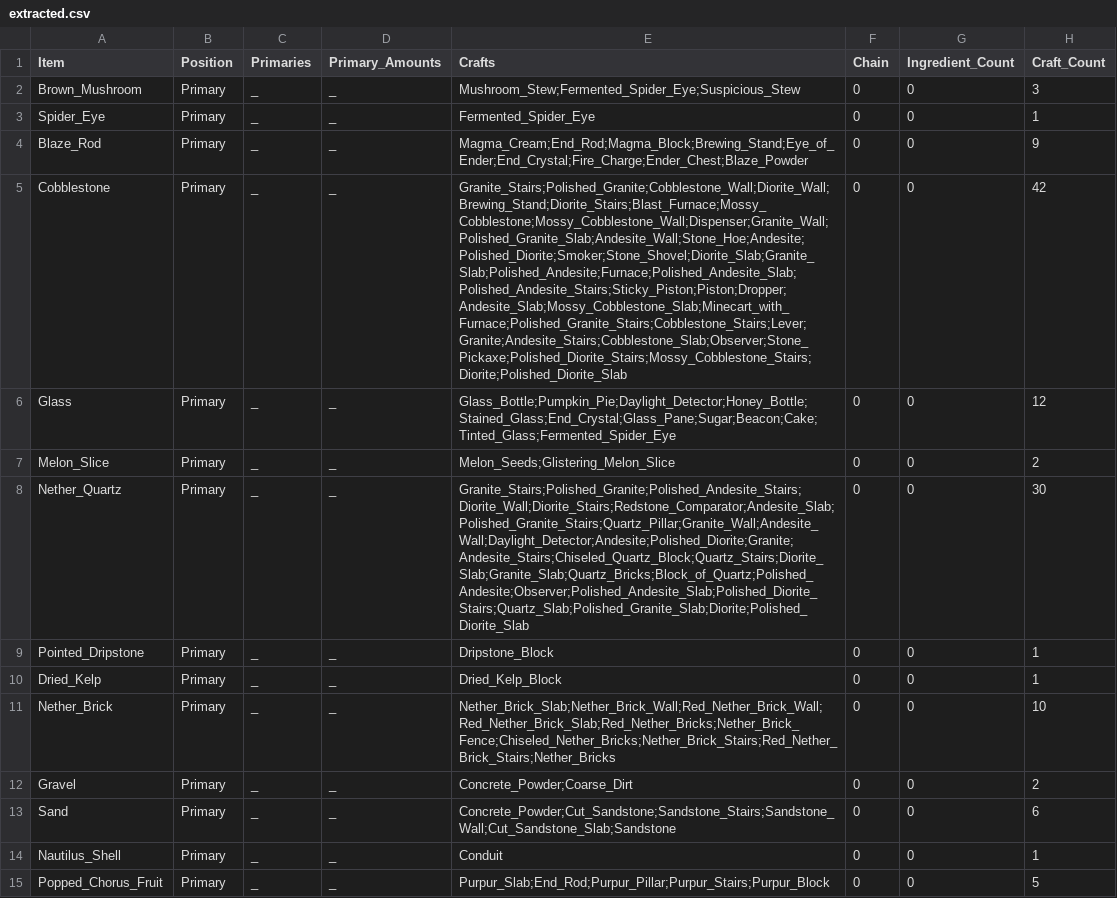
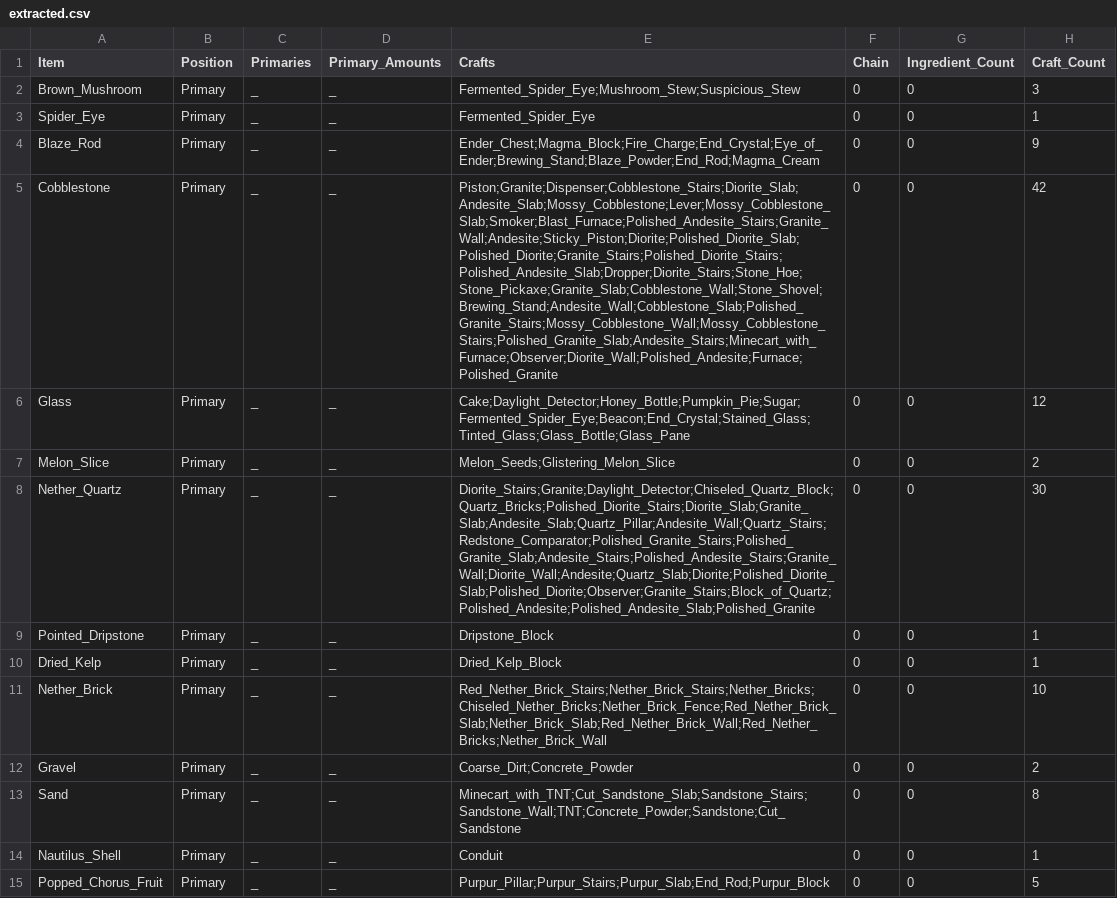
Before and after one commit to WeePhix/minecraft-crafting-analysis, a CSV file: data/extracted.csv, drawn as a sheet; only a part is shown; the diff covers the shown part only; the diff names each change by its address in the sheet, - before the commit and + after, or states it on an @@ line.

```diff
--- a/data/extracted.csv
+++ b/data/extracted.csv
-E2 (Crafts): Mushroom_Stew;Fermented_Spider_Eye;Suspicious_Stew
+E2 (Crafts): Fermented_Spider_Eye;Mushroom_Stew;Suspicious_Stew
-E4 (Crafts): Magma_Cream;End_Rod;Magma_Block;Brewing_Stand;Eye_of_Ender;End_Crystal;Fire_Charge;Ender_Chest;Blaze_Powder
+E4 (Crafts): Ender_Chest;Magma_Block;Fire_Charge;End_Crystal;Eye_of_Ender;Brewing_Stand;Blaze_Powder;End_Rod;Magma_Cream
-E5 (Crafts): Granite_Stairs;Polished_Granite;Cobblestone_Wall;Diorite_Wall;Brewing_Stand;Diorite_Stairs;Blast_Furnace;Mossy_Cobblestone;Mossy_Cobblestone_Wall;Dispenser;Granite_Wall;Polished_Granite_Slab;Andesite_Wall;Stone_Hoe;Andesite;Polished_Diorite;Smoker;Stone_Shovel;Diorite_Slab;Granite_Slab;Polished_Andesite;Furnace;Polished_Andesite_Slab;Polished_Andesite_Stairs;Sticky_Piston;Piston;Dropper;Andesite_Slab;Mossy_Cobblestone_Slab;Minecart_with_Furnace;Polished_Granite_Stairs;Cobblestone_Stairs;Lever;Granite;Andesite_Stairs;Cobblestone_Slab;Observer;Stone_Pickaxe;Polished_Diorite_Stairs;Mossy_Cobblestone_Stairs;Diorite;Polished_Diorite_Slab
+E5 (Crafts): Piston;Granite;Dispenser;Cobblestone_Stairs;Diorite_Slab;Andesite_Slab;Mossy_Cobblestone;Lever;Mossy_Cobblestone_Slab;Smoker;Blast_Furnace;Polished_Andesite_Stairs;Granite_Wall;Andesite;Sticky_Piston;Diorite;Polished_Diorite_Slab;Polished_Diorite;Granite_Stairs;Polished_Diorite_Stairs;Polished_Andesite_Slab;Dropper;Diorite_Stairs;Stone_Hoe;Stone_Pickaxe;Granite_Slab;Cobblestone_Wall;Stone_Shovel;Brewing_Stand;Andesite_Wall;Cobblestone_Slab;Polished_Granite_Stairs;Mossy_Cobblestone_Wall;Mossy_Cobblestone_Stairs;Polished_Granite_Slab;Andesite_Stairs;Minecart_with_Furnace;Observer;Diorite_Wall;Polished_Andesite;Furnace;Polished_Granite
-E6 (Crafts): Glass_Bottle;Pumpkin_Pie;Daylight_Detector;Honey_Bottle;Stained_Glass;End_Crystal;Glass_Pane;Sugar;Beacon;Cake;Tinted_Glass;Fermented_Spider_Eye
+E6 (Crafts): Cake;Daylight_Detector;Honey_Bottle;Pumpkin_Pie;Sugar;Fermented_Spider_Eye;Beacon;End_Crystal;Stained_Glass;Tinted_Glass;Glass_Bottle;Glass_Pane
-E8 (Crafts): Granite_Stairs;Polished_Granite;Polished_Andesite_Stairs;Diorite_Wall;Diorite_Stairs;Redstone_Comparator;Andesite_Slab;Polished_Granite_Stairs;Quartz_Pillar;Granite_Wall;Andesite_Wall;Daylight_Detector;Andesite;Polished_Diorite;Granite;Andesite_Stairs;Chiseled_Quartz_Block;Quartz_Stairs;Diorite_Slab;Granite_Slab;Quartz_Bricks;Block_of_Quartz;Polished_Andesite;Observer;Polished_Andesite_Slab;Polished_Diorite_Stairs;Quartz_Slab;Polished_Granite_Slab;Diorite;Polished_Diorite_Slab
+E8 (Crafts): Diorite_Stairs;Granite;Daylight_Detector;Chiseled_Quartz_Block;Quartz_Bricks;Polished_Diorite_Stairs;Diorite_Slab;Granite_Slab;Andesite_Slab;Quartz_Pillar;Andesite_Wall;Quartz_Stairs;Redstone_Comparator;Polished_Granite_Stairs;Polished_Granite_Slab;Andesite_Stairs;Polished_Andesite_Stairs;Granite_Wall;Diorite_Wall;Andesite;Quartz_Slab;Diorite;Polished_Diorite_Slab;Polished_Diorite;Observer;Granite_Stairs;Block_of_Quartz;Polished_Andesite;Polished_Andesite_Slab;Polished_Granite
-E11 (Crafts): Nether_Brick_Slab;Nether_Brick_Wall;Red_Nether_Brick_Wall;Red_Nether_Brick_Slab;Red_Nether_Bricks;Nether_Brick_Fence;Chiseled_Nether_Bricks;Nether_Brick_Stairs;Red_Nether_Brick_Stairs;Nether_Bricks
+E11 (Crafts): Red_Nether_Brick_Stairs;Nether_Brick_Stairs;Nether_Bricks;Chiseled_Nether_Bricks;Nether_Brick_Fence;Red_Nether_Brick_Slab;Nether_Brick_Slab;Red_Nether_Brick_Wall;Red_Nether_Bricks;Nether_Brick_Wall
-E12 (Crafts): Concrete_Powder;Coarse_Dirt
+E12 (Crafts): Coarse_Dirt;Concrete_Powder
-E13 (Crafts): Concrete_Powder;Cut_Sandstone;Sandstone_Stairs;Sandstone_Wall;Cut_Sandstone_Slab;Sandstone
+E13 (Crafts): Minecart_with_TNT;Cut_Sandstone_Slab;Sandstone_Stairs;Sandstone_Wall;TNT;Concrete_Powder;Sandstone;Cut_Sandstone
-H13 (Craft_Count): 6
+H13 (Craft_Count): 8
-E15 (Crafts): Purpur_Slab;End_Rod;Purpur_Pillar;Purpur_Stairs;Purpur_Block
+E15 (Crafts): Purpur_Pillar;Purpur_Stairs;Purpur_Slab;End_Rod;Purpur_Block
```
Also changed, not shown: 128 edited cells elsewhere in this file, data/data.csv, 13 other files.
